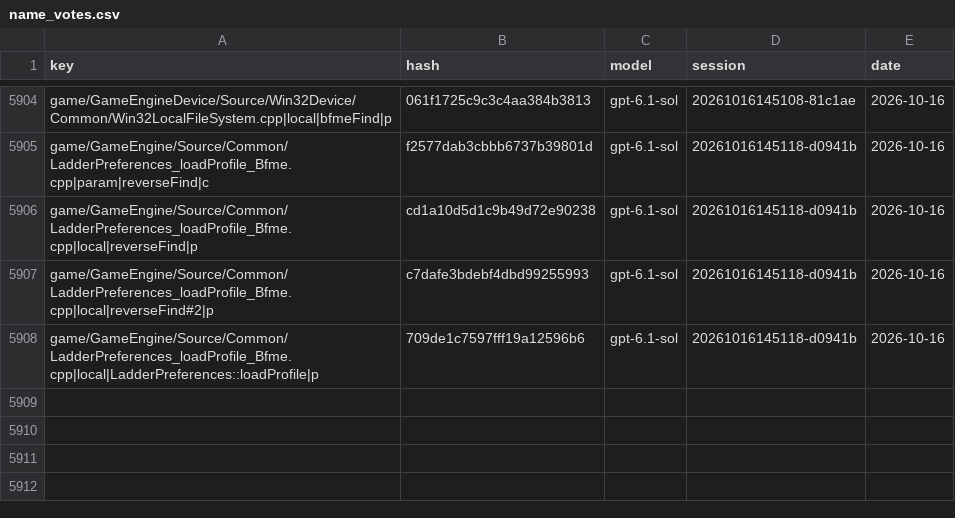
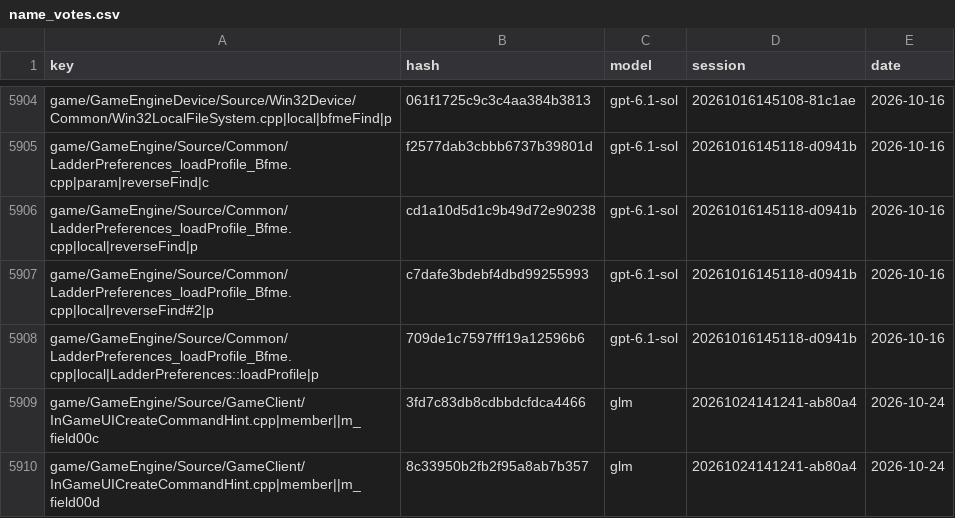
Before and after one commit to McMickey93/Open-BFME-1, a CSV file: targets/game/reverse/name_votes.csv, drawn as a sheet; only a part is shown, gaps mark what is left out; the diff names each change by its address in the sheet, - before the commit and + after, or states it on an @@ line.

Commit message:
name_lane: glm votes on InGameUICreateCommandHint.cpp, 0 name(s) agreed

```diff
--- a/targets/game/reverse/name_votes.csv
+++ b/targets/game/reverse/name_votes.csv
+row 5909: game/GameEngine/Source/GameClient/InGameUICreateCommandHint.cpp|member||m_field00c | 3fd7c83db8cdbbdcfdca4466 | glm | 20261024141241-ab80a4 | 2026-10-24
+row 5910: game/GameEngine/Source/GameClient/InGameUICreateCommandHint.cpp|member||m_field00d | 8c33950b2fb2f95a8ab7b357 | glm | 20261024141241-ab80a4 | 2026-10-24
```
